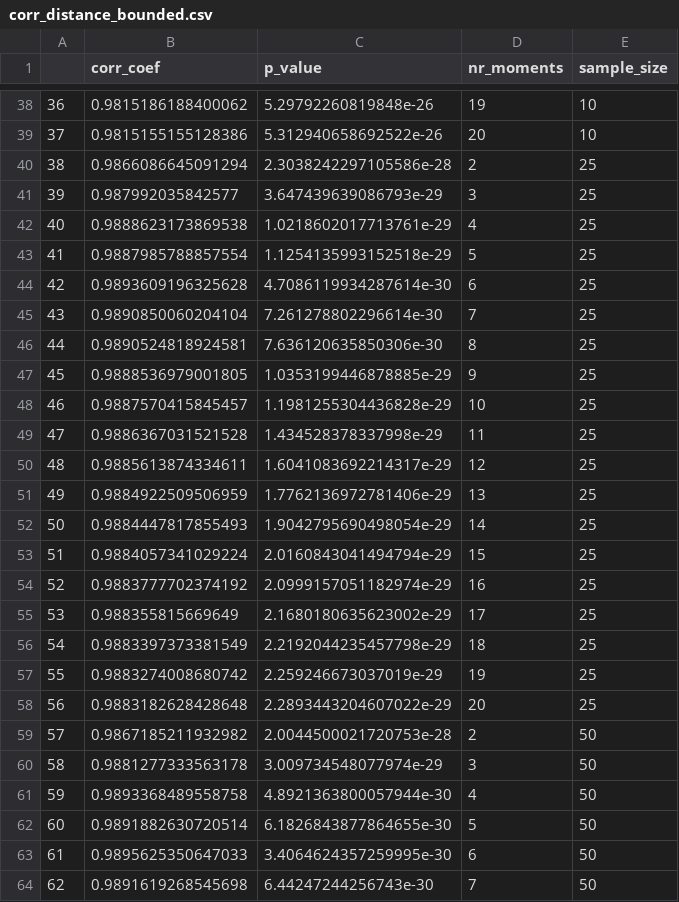
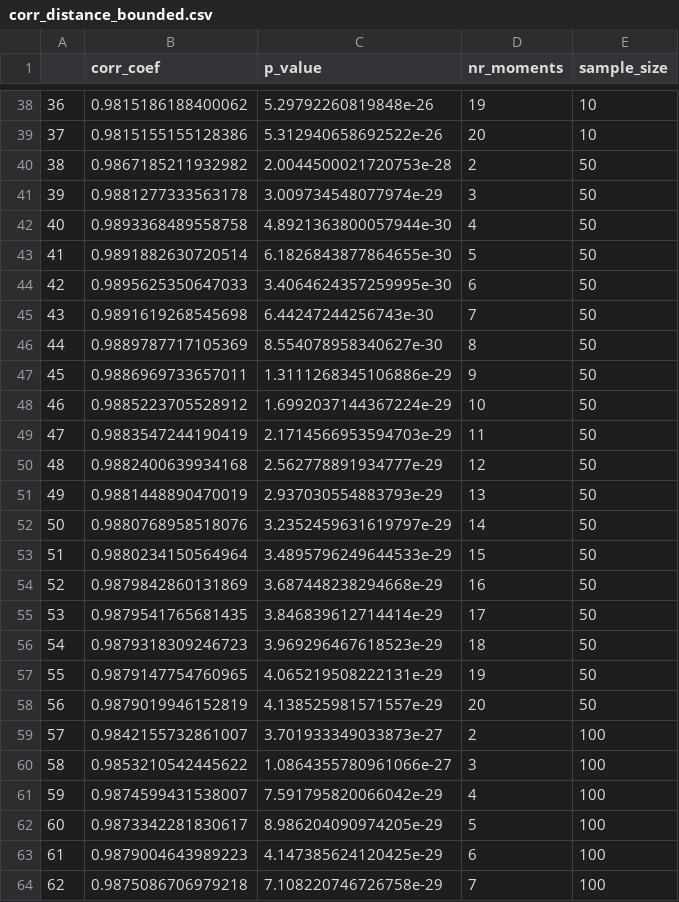
Before and after one commit to sheilafarrahi/thesis, a CSV file: results/moments/corr_distance_bounded.csv, drawn as a sheet; only a part is shown, gaps mark what is left out; the shorter side is filled out with more unchanged rows; removed rows and columns are numbered as before the commit, all else as after; the diff names each change by its address in the sheet, - before the commit and + after, or states it on an @@ line.

```diff
--- a/results/moments/corr_distance_bounded.csv
+++ b/results/moments/corr_distance_bounded.csv
-row 40: 38 | 0.9866086645091294 | 2.3038242297105586e-28 | 2 | 25
-row 41: 39 | 0.987992035842577 | 3.647439639086793e-29 | 3 | 25
-row 42: 40 | 0.9888623173869538 | 1.0218602017713761e-29 | 4 | 25
-row 43: 41 | 0.9887985788857554 | 1.1254135993152518e-29 | 5 | 25
-row 44: 42 | 0.9893609196325628 | 4.7086119934287614e-30 | 6 | 25
-row 45: 43 | 0.9890850060204104 | 7.261278802296614e-30 | 7 | 25
-row 46: 44 | 0.9890524818924581 | 7.636120635850306e-30 | 8 | 25
-row 47: 45 | 0.9888536979001805 | 1.0353199446878885e-29 | 9 | 25
-row 48: 46 | 0.9887570415845457 | 1.1981255304436828e-29 | 10 | 25
-row 49: 47 | 0.9886367031521528 | 1.434528378337998e-29 | 11 | 25
-row 50: 48 | 0.9885613874334611 | 1.6041083692214317e-29 | 12 | 25
-row 51: 49 | 0.9884922509506959 | 1.7762136972781406e-29 | 13 | 25
-row 52: 50 | 0.9884447817855493 | 1.9042795690498054e-29 | 14 | 25
-row 53: 51 | 0.9884057341029224 | 2.0160843041494794e-29 | 15 | 25
-row 54: 52 | 0.9883777702374192 | 2.0999157051182974e-29 | 16 | 25
-row 55: 53 | 0.988355815669649 | 2.1680180635623002e-29 | 17 | 25
-row 56: 54 | 0.9883397373381549 | 2.2192044235457798e-29 | 18 | 25
-row 57: 55 | 0.9883274008680742 | 2.259246673037019e-29 | 19 | 25
-row 58: 56 | 0.9883182628428648 | 2.2893443204607022e-29 | 20 | 25
@@ column A renumbered from row 40 down @@
```
Also changed, not shown: results/moments/corr_distance_bounded_st.csv, results/moments/corr_distance_heavytail.csv, 10 other files.
